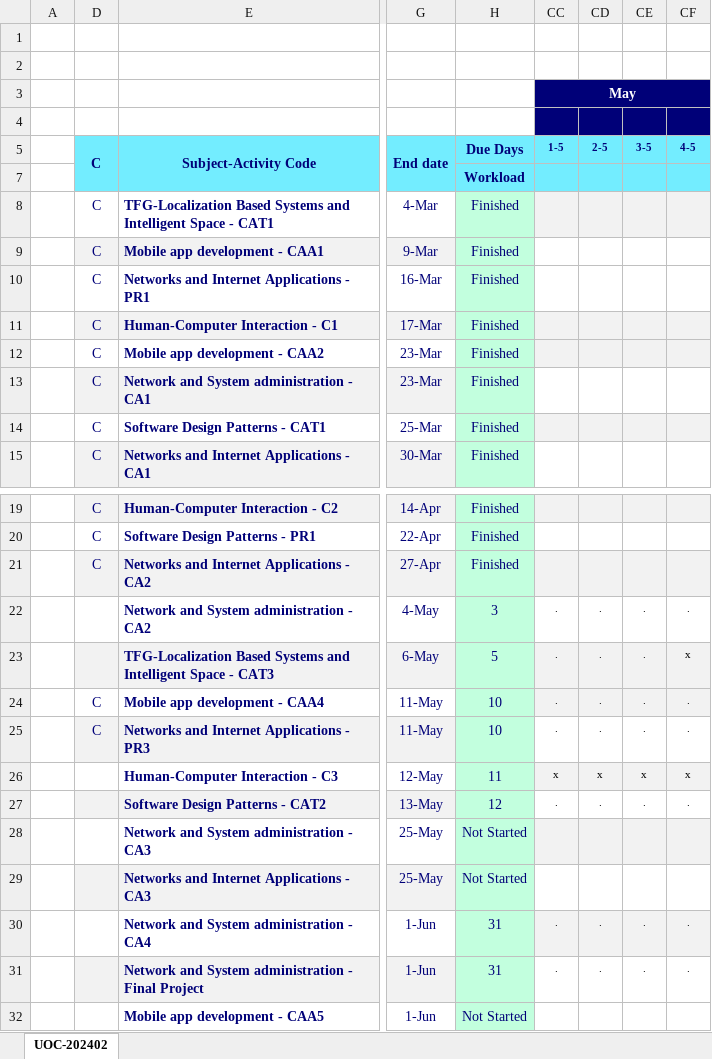
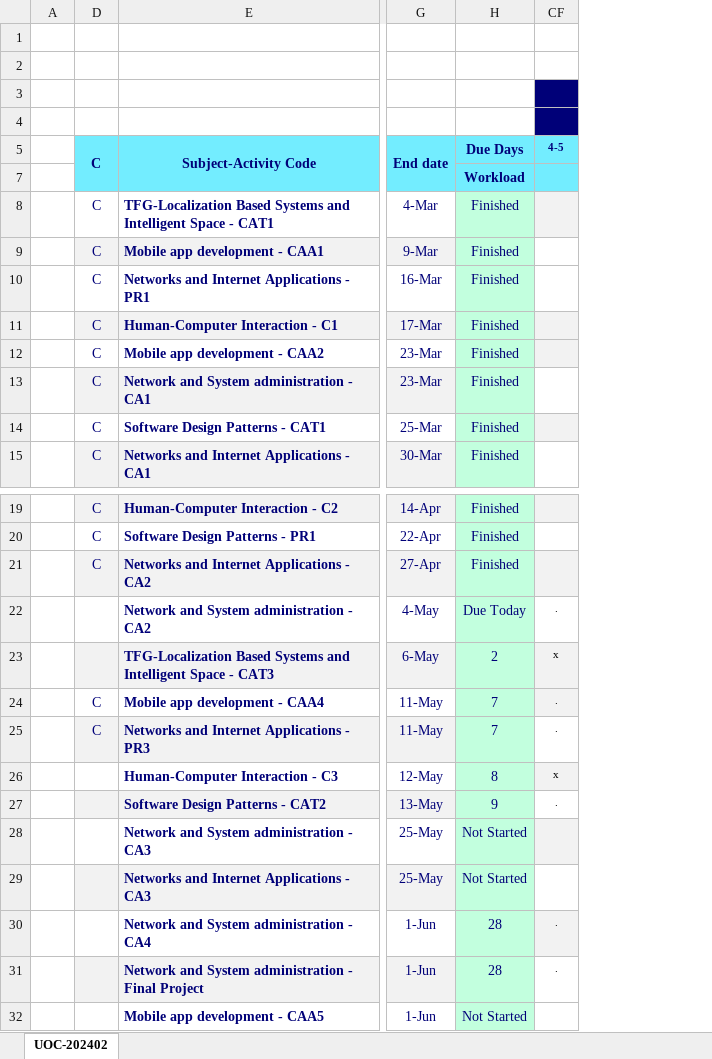
Before and after one commit to nicodalessandro11/UOC-2025-01, an Excel workbook: zz_utils/pendings.xlsx, sheet UOC-202402, drawn as a sheet; only a part is shown, gaps mark what is left out; values as stored, in another font and other column widths than the file's, no borders; conditional formats not drawn; the diff names each change by its address in the sheet, - before the commit and + after, or states it on an @@ line.

```diff
--- a/zz_utils/pendings.xlsx (sheet UOC-202402)
+++ b/zz_utils/pendings.xlsx (sheet UOC-202402)
@@ column CC (1-5) hidden, row 3: May; rows 22-31: . | . | . | . | x | . |  |  | . | . @@
@@ column CD (2-5) hidden, rows 22-31: . | . | . | . | x | . |  |  | . | . @@
@@ column CE (3-5) hidden, rows 22-31: . | . | . | . | x | . |  |  | . | . @@
-H22 (Due Days): 3
+H22 (Due Days): Due Today
-H23 (Due Days): 5
+H23 (Due Days): 2
-H24:H25 (Due Days): 10
+H24:H25 (Due Days): 7
-H26 (Due Days): 11
+H26 (Due Days): 8
-H27 (Due Days): 12
+H27 (Due Days): 9
-H30:H31 (Due Days): 31
+H30:H31 (Due Days): 28
```
Also changed, not shown: 2 other files.
